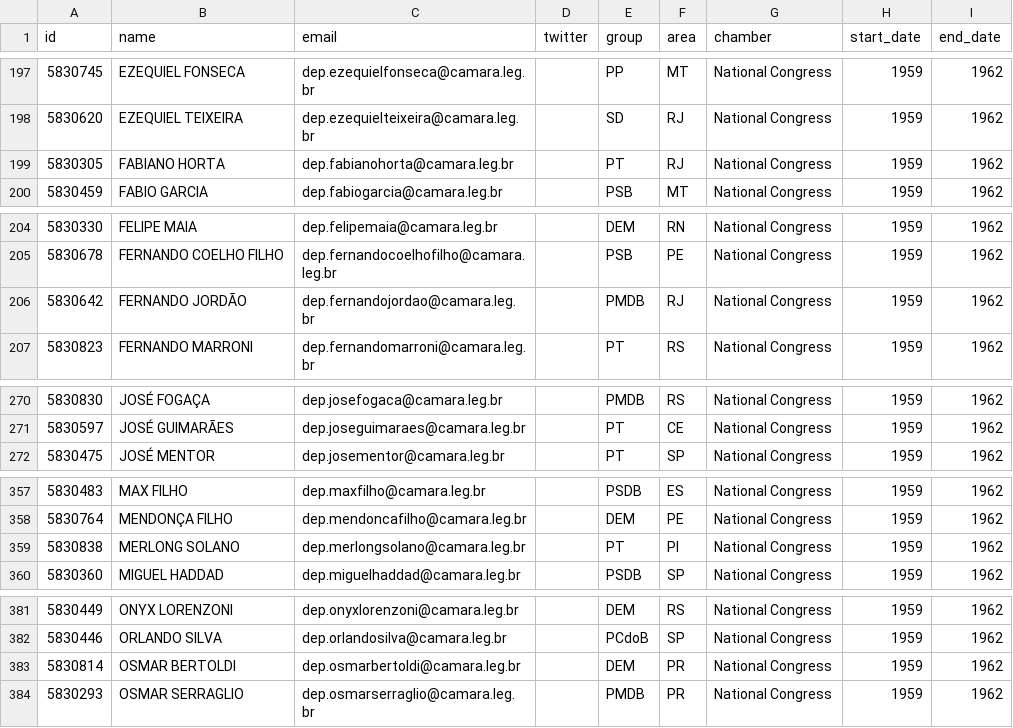
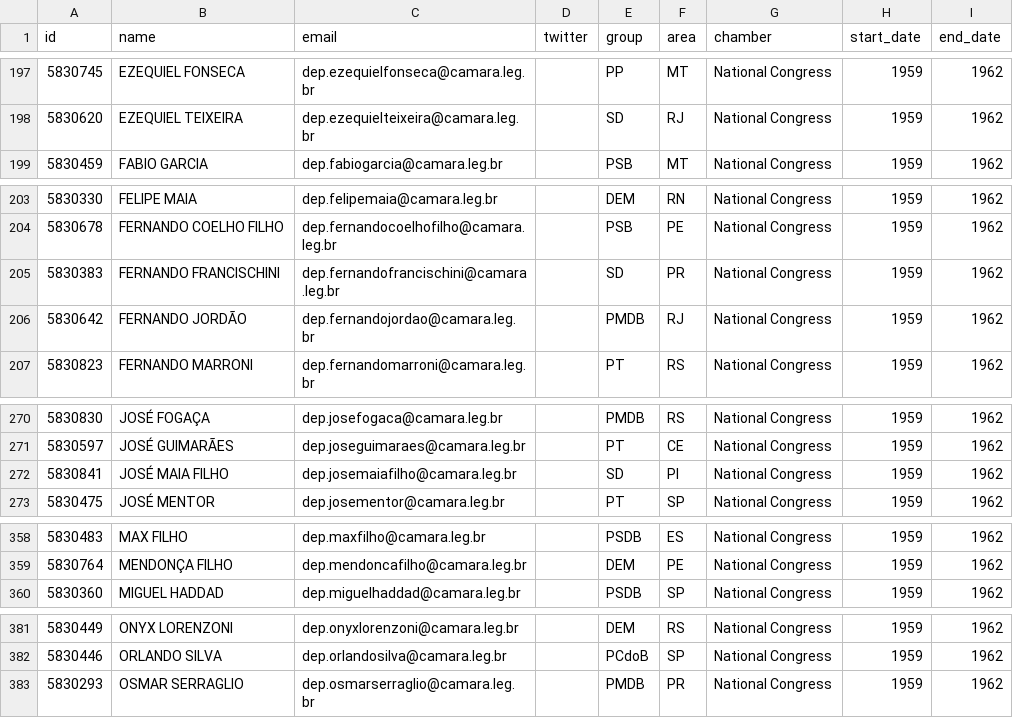
Before and after one commit to everypolitician/viewer-static, a CSV file: brazil/term_table/41.csv, drawn as a sheet; only a part is shown, gaps mark what is left out; the diff covers the shown part only.

```diff
--- a/brazil/term_table/41.csv
+++ b/brazil/term_table/41.csv
@@ -198,3 +198,2 @@ id,name,email,twitter,group,area,chamber,start_date,end_date
 5830620,EZEQUIEL TEIXEIRA,dep.ezequielteixeira@camara.leg.br,,SD,RJ,National Congress,1959,1962
-5830305,FABIANO HORTA,dep.fabianohorta@camara.leg.br,,PT,RJ,National Congress,1959,1962
 5830459,FABIO GARCIA,dep.fabiogarcia@camara.leg.br,,PSB,MT,National Congress,1959,1962
@@ -205,2 +204,3 @@ id,name,email,twitter,group,area,chamber,start_date,end_date
 5830678,FERNANDO COELHO FILHO,dep.fernandocoelhofilho@camara.leg.br,,PSB,PE,National Congress,1959,1962
+5830383,FERNANDO FRANCISCHINI,dep.fernandofrancischini@camara.leg.br,,SD,PR,National Congress,1959,1962
 5830642,FERNANDO JORDÃO,dep.fernandojordao@camara.leg.br,,PMDB,RJ,National Congress,1959,1962
@@ -271,2 +271,3 @@ id,name,email,twitter,group,area,chamber,start_date,end_date
 5830597,JOSÉ GUIMARÃES,dep.joseguimaraes@camara.leg.br,,PT,CE,National Congress,1959,1962
+5830841,JOSÉ MAIA FILHO,dep.josemaiafilho@camara.leg.br,,SD,PI,National Congress,1959,1962
 5830475,JOSÉ MENTOR,dep.josementor@camara.leg.br,,PT,SP,National Congress,1959,1962
@@ -358,3 +359,2 @@ id,name,email,twitter,group,area,chamber,start_date,end_date
 5830764,MENDONÇA FILHO,dep.mendoncafilho@camara.leg.br,,DEM,PE,National Congress,1959,1962
-5830838,MERLONG SOLANO,dep.merlongsolano@camara.leg.br,,PT,PI,National Congress,1959,1962
 5830360,MIGUEL HADDAD,dep.miguelhaddad@camara.leg.br,,PSDB,SP,National Congress,1959,1962
@@ -382,3 +382,2 @@ id,name,email,twitter,group,area,chamber,start_date,end_date
 5830446,ORLANDO SILVA,dep.orlandosilva@camara.leg.br,,PCdoB,SP,National Congress,1959,1962
-5830814,OSMAR BERTOLDI,dep.osmarbertoldi@camara.leg.br,,DEM,PR,National Congress,1959,1962
 5830293,OSMAR SERRAGLIO,dep.osmarserraglio@camara.leg.br,,PMDB,PR,National Congress,1959,1962
```
Also changed, not shown: 2 added rows, 1 removed row and 1 edited cell elsewhere in this file, brazil/term_table/42.csv, brazil/term_table/43.csv, 34 other files.
